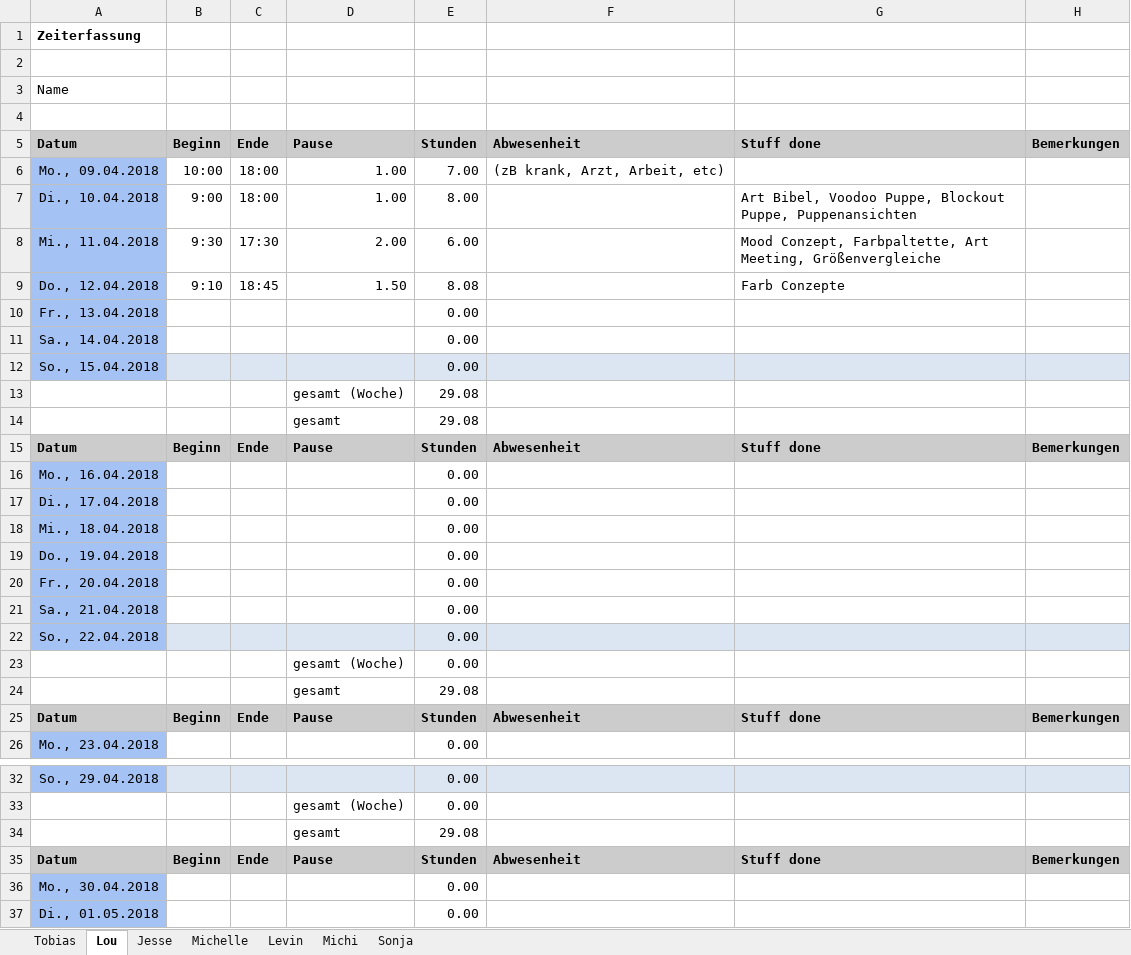
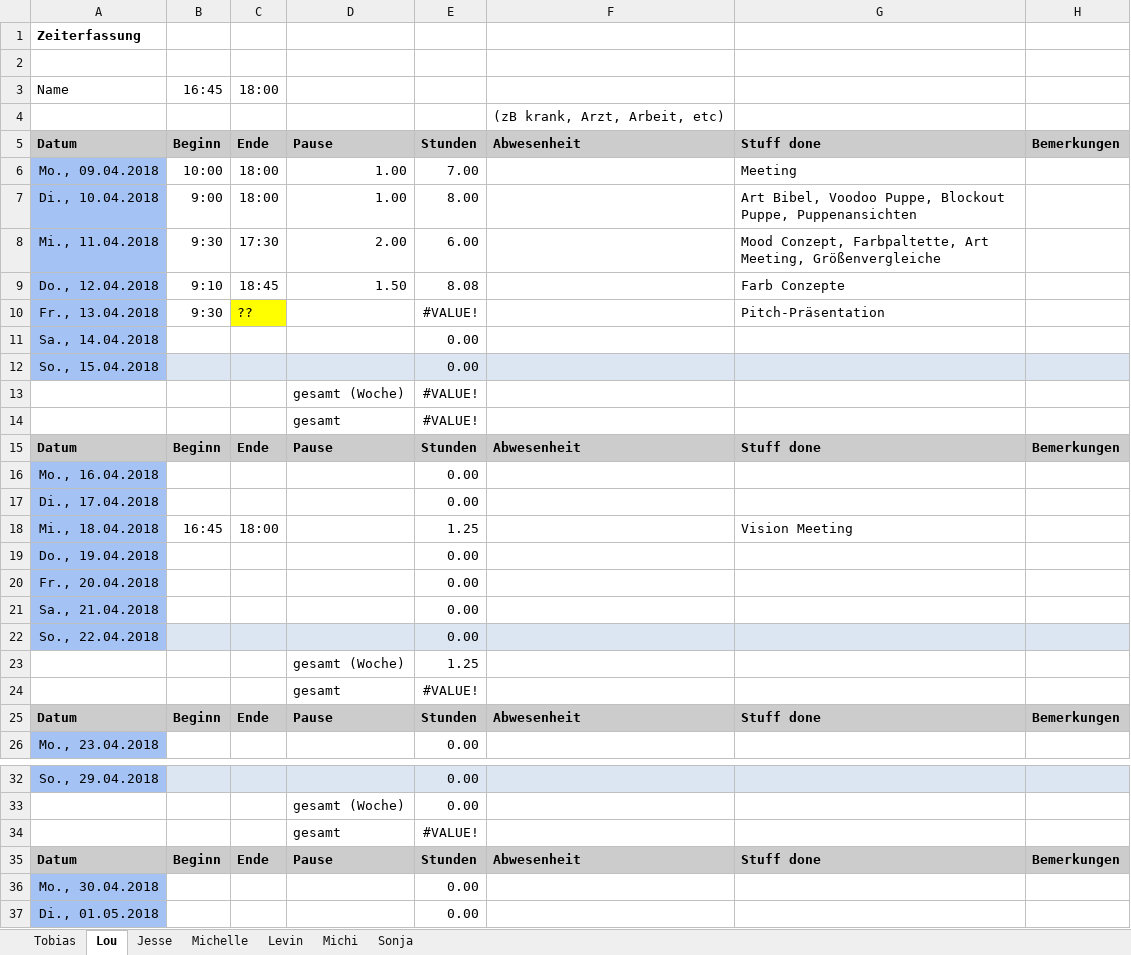
Before and after one commit to ArtjomProGrammer/Voodoo, an Excel workbook: _Organisation/Zeitplanung/Zeiterfassung Voodoo.xlsx, sheet Lou, drawn as a sheet; only a part is shown, gaps mark what is left out; values as stored, in another font and other column widths than the file's, no borders; removed rows and columns are numbered as before the commit, all else as after; the diff covers the shown part only; the diff names each change by its address in the sheet, - before the commit and + after, or states it on an @@ line.

```diff
--- a/_Organisation/Zeitplanung/Zeiterfassung Voodoo.xlsx (sheet Lou)
+++ b/_Organisation/Zeitplanung/Zeiterfassung Voodoo.xlsx (sheet Lou)
-B3: (empty)
+B3: 16:45
-C3: (empty)
+C3: 18:00
-F4: (empty)
+F4: (zB krank, Arzt, Arbeit, etc)
-F6: (zB krank, Arzt, Arbeit, etc)
+F6: (empty)
-G6: (empty)
+G6: Meeting
-row 10: Fr., 13.04.2018 |  |  |  | 0.00
+row 10: Fr., 13.04.2018 | 9:30 | ?? |  | #VALUE! |  | Pitch-Präsentation
-E13:E14: 29.08
+E13:E14: #VALUE!
-row 18: Mi., 18.04.2018 |  |  |  | 0.00
+row 18: Mi., 18.04.2018 | 16:45 | 18:00 |  | 1.25 |  | Vision Meeting
-E23: 0.00
+E23: 1.25
-E24: 29.08
+E24: #VALUE!
-E34: 29.08
+E34: #VALUE!
```
Also changed, not shown: 15 edited cells elsewhere in this sheet, sheet Tobias.
